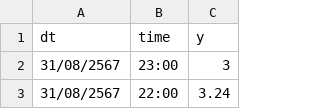
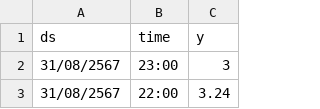
Before and after one commit to Thangmokub/tideforecast, a CSV file: บางปะกง (2).csv, drawn as a sheet; only a part is shown.

Commit message:
Update บางปะกง (2).csv

```diff
--- a/บางปะกง (2).csv
+++ b/บางปะกง (2).csv
@@ -1,2 +1,2 @@
-dt,time,y
+ds,time,y
 31/08/2567,23:00,3
```
